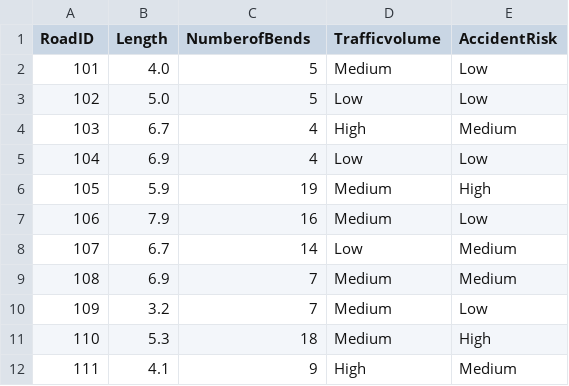
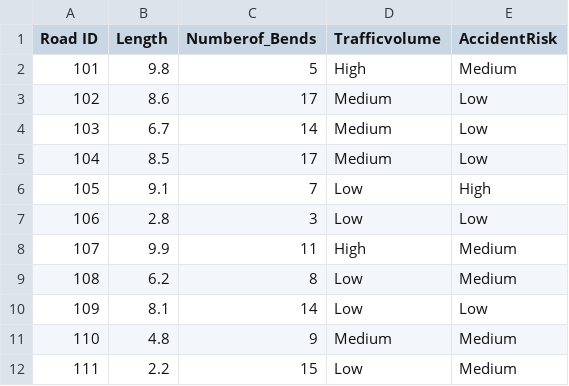
Before and after one commit to BearTS/data-mining-assignments, a CSV file: Lab/DA 2/3.csv, drawn as a sheet; only a part is shown; the diff covers the shown part only.

```diff
--- a/Lab/DA 2/3.csv
+++ b/Lab/DA 2/3.csv
@@ -1,12 +1,12 @@
-RoadID,Length,NumberofBends,Trafficvolume,AccidentRisk
-101,4.0,5,Medium,Low
-102,5.0,5,Low,Low
-103,6.7,4,High,Medium
-104,6.9,4,Low,Low
-105,5.9,19,Medium,High
-106,7.9,16,Medium,Low
-107,6.7,14,Low,Medium
-108,6.9,7,Medium,Medium
-109,3.2,7,Medium,Low
-110,5.3,18,Medium,High
-111,4.1,9,High,Medium
+Road ID,Length,Numberof_Bends,Trafficvolume,AccidentRisk
+101,9.8,5,High,Medium
+102,8.6,17,Medium,Low
+103,6.7,14,Medium,Low
+104,8.5,17,Medium,Low
+105,9.1,7,Low,High
+106,2.8,3,Low,Low
+107,9.9,11,High,Medium
+108,6.2,8,Low,Medium
+109,8.1,14,Low,Low
+110,4.8,9,Medium,Medium
+111,2.2,15,Low,Medium
```
Also changed, not shown: 129 edited cells elsewhere in this file, Lab/DA 2/2.csv, 3 other files.
